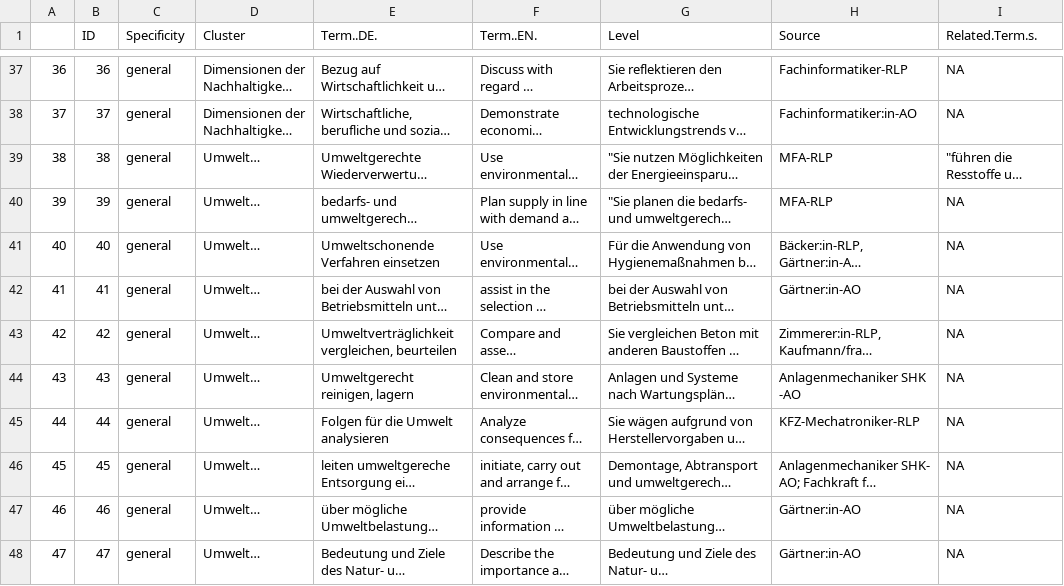
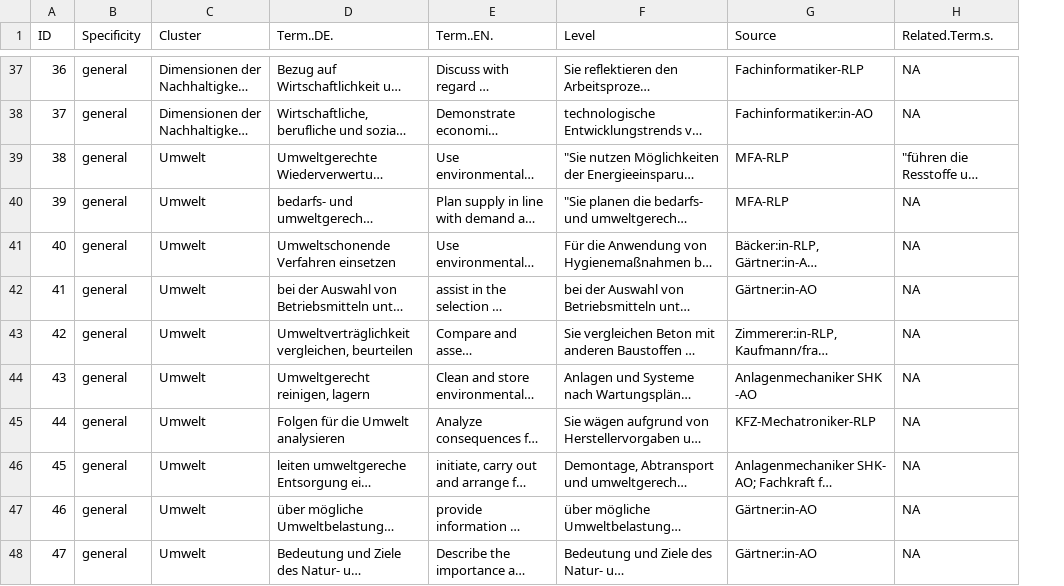
Before and after one commit to AndreasFischer1985/Schlagwortliste-IBBNE, a CSV file: BBNE.csv, drawn as a sheet; only a part is shown, gaps mark what is left out; long unchanged cells end in …; removed rows and columns are numbered as before the commit, all else as after; the diff covers the shown part only; the diff names each change by its address in the sheet, - before the commit and + after, or states it on an @@ line.

```diff
--- a/BBNE.csv
+++ b/BBNE.csv
-column A, rows 37-48: 36 | 37 | 38 | 39 | 40 | 41 | 42 | 43 | 44 | 45 | 46 | 47
-C39:C48 (Cluster): Umwelt…
+C39:C48 (Cluster): Umwelt
```
Also changed, not shown: 10 edited cells elsewhere in this file, BNE.csv.
